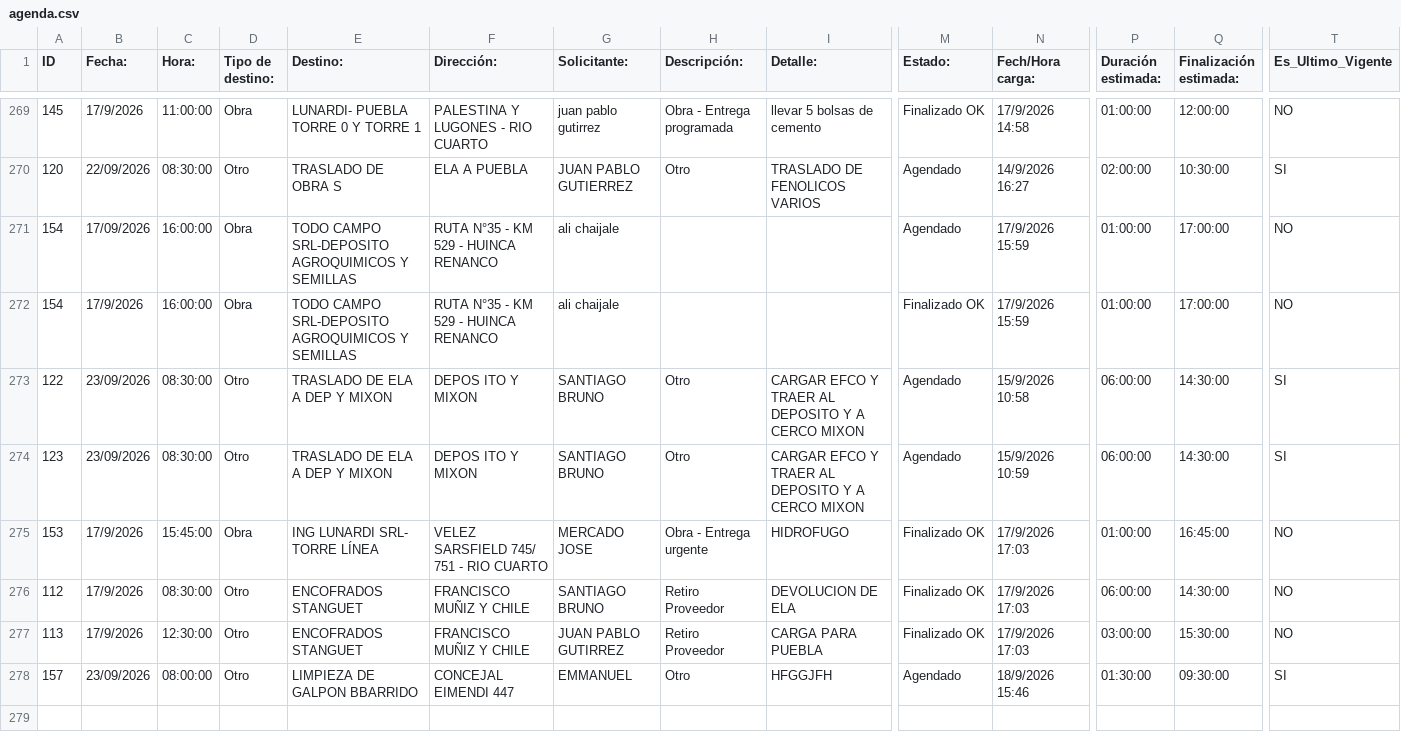
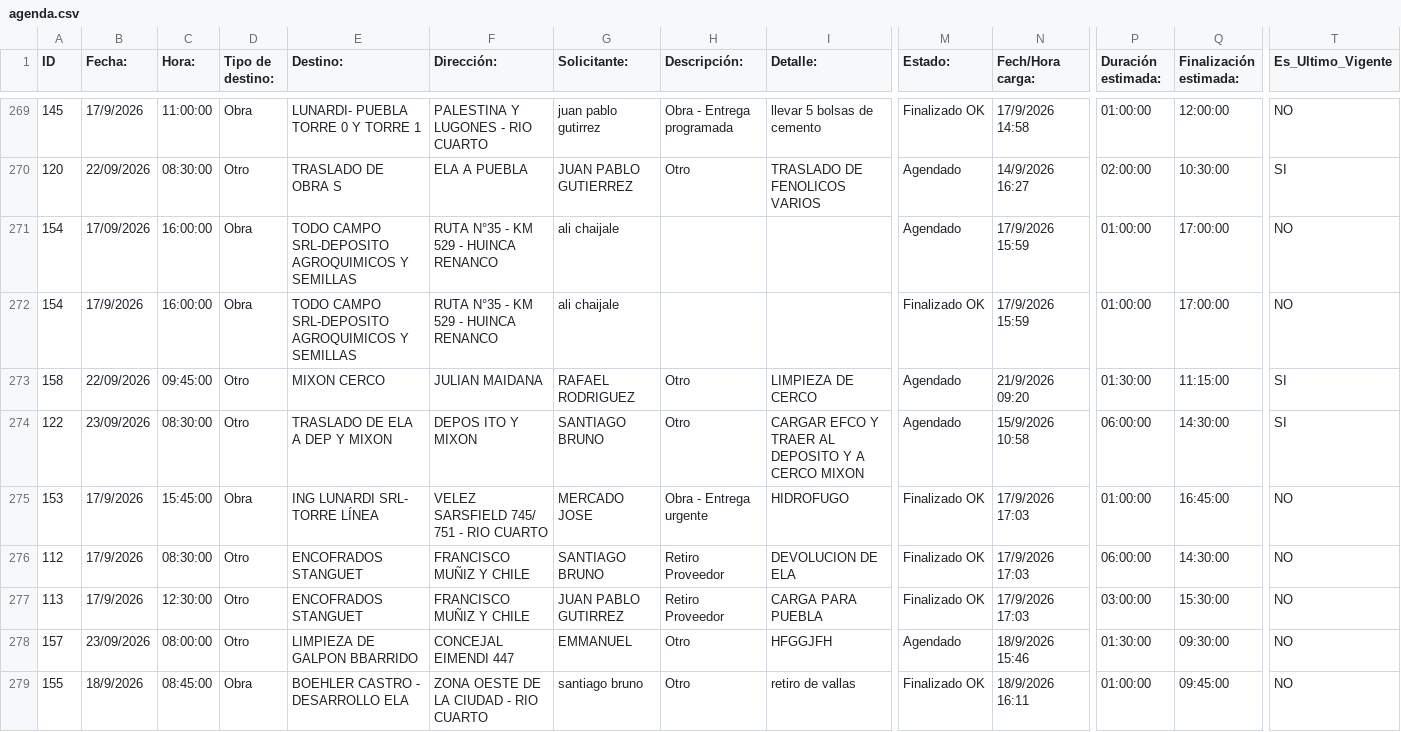
Before and after one commit to MEugenia96/agenda-deposito, a CSV file: agenda.csv, drawn as a sheet; only a part is shown, gaps mark what is left out; rows hold the shown columns only; the diff covers the shown part only; the diff names each change by its address in the sheet, - before the commit and + after, or states it on an @@ line.

Commit message:
Actualizar agenda

```diff
--- a/agenda.csv
+++ b/agenda.csv
+row 273: 158 | 22/09/2026 | 09:45:00 | Otro | MIXON CERCO | JULIAN MAIDANA | RAFAEL RODRIGUEZ | Otro | LIMPIEZA DE CERCO | Agendado | 21/9/2026 09:20 | 01:30:00 | 11:15:00 | SI
@@ row 274 moved to row 286: 123 @@
-T278 (Es_Ultimo_Vigente): SI
+T278 (Es_Ultimo_Vigente): NO
+row 279: 155 | 18/9/2026 | 08:45:00 | Obra | BOEHLER CASTRO - DESARROLLO ELA | ZONA OESTE DE LA CIUDAD - RIO CUARTO | santiago bruno | Otro | retiro de vallas | Finalizado OK | 18/9/2026 16:11 | 01:00:00 | 09:45:00 | NO
```
Also changed, not shown: 6 added rows and 6 edited cells elsewhere in this file.
